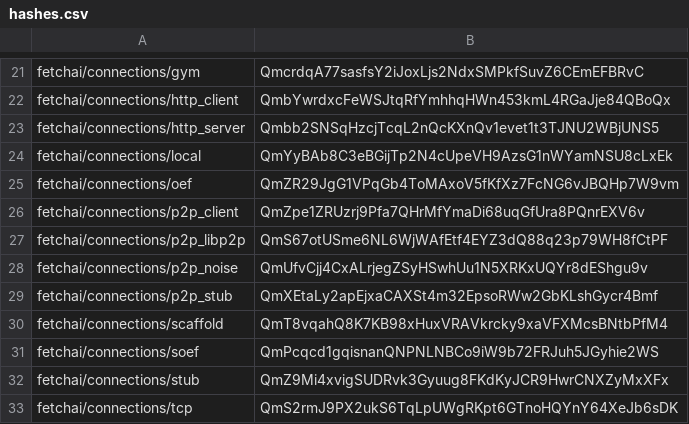
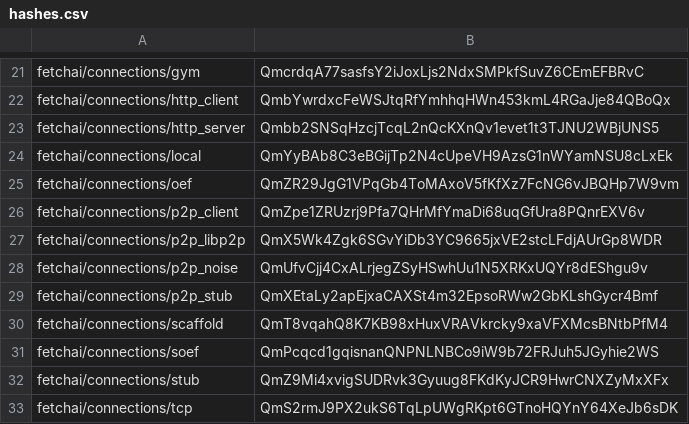
Before and after one commit to legendarydeveloper919/agents-aea, a CSV file: packages/hashes.csv, drawn as a sheet; only a part is shown, gaps mark what is left out.

Commit message:
fix packages hashes

```diff
--- a/packages/hashes.csv
+++ b/packages/hashes.csv
@@ -26,3 +26,3 @@ fetchai/connections/oef,QmZR29JgG1VPqGb4ToMAxoV5fKfXz7FcNG6vJBQHp7W9vm
 fetchai/connections/p2p_client,QmZpe1ZRUzrj9Pfa7QHrMfYmaDi68uqGfUra8PQnrEXV6v
-fetchai/connections/p2p_libp2p,QmS67otUSme6NL6WjWAfEtf4EYZ3dQ88q23p79WH8fCtPF
+fetchai/connections/p2p_libp2p,QmX5Wk4Zgk6SGvYiDb3YC9665jxVE2stcLFdjAUrGp8WDR
 fetchai/connections/p2p_noise,QmUfvCjj4CxALrjegZSyHSwhUu1N5XRKxUQYr8dEShgu9v
```
